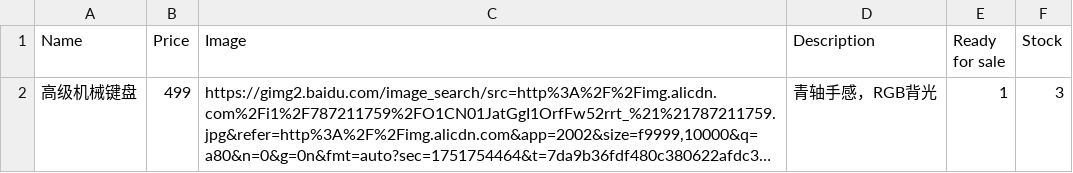
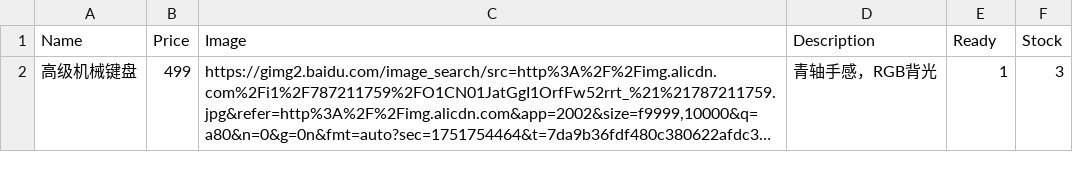
Before and after one commit to ChaoYuanC/plantsData, a CSV file: products.csv, drawn as a sheet; long unchanged cells end in …; the diff names each change by its address in the sheet, - before the commit and + after, or states it on an @@ line.

Commit message:
add csv

```diff
--- a/products.csv
+++ b/products.csv
-E1: Ready for sale
+E1: Ready
```
